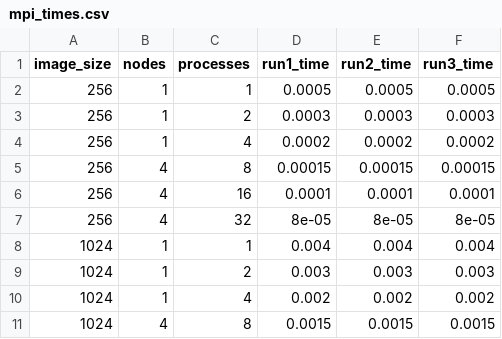
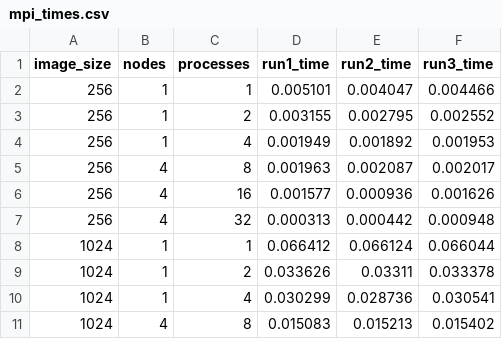
Before and after one commit to HUST-Spike/sobel, a CSV file: report/mpi_times.csv, drawn as a sheet; only a part is shown; the diff covers the shown part only.

```diff
--- a/report/mpi_times.csv
+++ b/report/mpi_times.csv
@@ -1,11 +1,11 @@
 image_size,nodes,processes,run1_time,run2_time,run3_time
-256,1,1,0.0005,0.0005,0.0005
-256,1,2,0.0003,0.0003,0.0003
-256,1,4,0.0002,0.0002,0.0002
-256,4,8,0.00015,0.00015,0.00015
-256,4,16,0.0001,0.0001,0.0001
-256,4,32,8e-05,8e-05,8e-05
-1024,1,1,0.004,0.004,0.004
-1024,1,2,0.003,0.003,0.003
-1024,1,4,0.002,0.002,0.002
-1024,4,8,0.0015,0.0015,0.0015
+256,1,1,0.005101,0.004047,0.004466
+256,1,2,0.003155,0.002795,0.002552
+256,1,4,0.001949,0.001892,0.001953
+256,4,8,0.001963,0.002087,0.002017
+256,4,16,0.001577,0.000936,0.001626
+256,4,32,0.000313,0.000442,0.000948
+1024,1,1,0.066412,0.066124,0.066044
+1024,1,2,0.033626,0.03311,0.033378
+1024,1,4,0.030299,0.028736,0.030541
+1024,4,8,0.015083,0.015213,0.015402
```
Also changed, not shown: 42 edited cells elsewhere in this file, report/openmp_times.csv, 17 other files.
